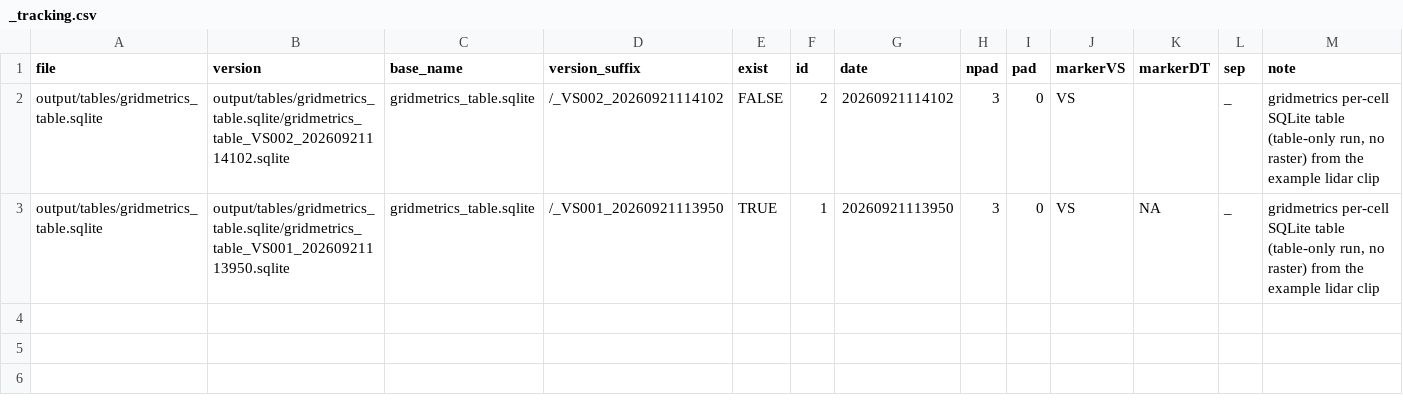
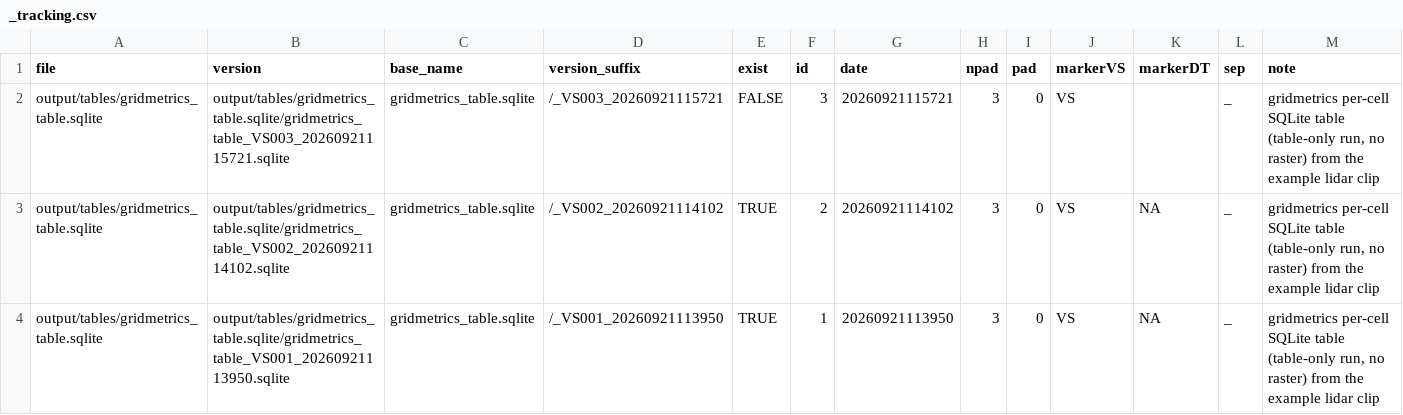
Before and after one commit to jstrunk001/FUSION2-examples, a CSV file: output/tables/gridmetrics_table.sqlite/_tracking.csv, drawn as a sheet.

Commit message:
Regenerate example outputs after fusion_update's NA-robust surfstats fix
ComputeSurfaceStatsGrid previously required an unbroken 3x3 block of valid
cells, so surfstats came back entirely empty (Inf/NaN/-Inf in the summary
table) on this tile -- 81% bare/low-vegetation cells meant no cell ever had
all 8 neighbors valid. With the fix (missing neighbor treated as locally
flat rather than voiding the cell), lidar_example_raster_summary.csv now
shows real values: surface_area_ratio and roughness populated for 75 of
400 cells, matching exactly the cells with real canopy height, instead of
zero.

```diff
--- a/output/tables/gridmetrics_table.sqlite/_tracking.csv
+++ b/output/tables/gridmetrics_table.sqlite/_tracking.csv
@@ -1,3 +1,4 @@
 "file","version","base_name","version_suffix","exist","id","date","npad","pad","markerVS","markerDT","sep","note"
-"output/tables/gridmetrics_table.sqlite","output/tables/gridmetrics_table.sqlite/gridmetrics_table_VS002_20260921114102.sqlite","gridmetrics_table.sqlite","/_VS002_20260921114102",FALSE,2,"20260921114102",3,"0","VS","","_","gridmetrics per-cell SQLite table (table-only run, no raster) from the example lidar clip"
+"output/tables/gridmetrics_table.sqlite","output/tables/gridmetrics_table.sqlite/gridmetrics_table_VS003_20260921115721.sqlite","gridmetrics_table.sqlite","/_VS003_20260921115721",FALSE,3,"20260921115721",3,"0","VS","","_","gridmetrics per-cell SQLite table (table-only run, no raster) from the example lidar clip"
+"output/tables/gridmetrics_table.sqlite","output/tables/gridmetrics_table.sqlite/gridmetrics_table_VS002_20260921114102.sqlite","gridmetrics_table.sqlite","/_VS002_20260921114102",TRUE,2,"20260921114102",3,"0","VS",NA,"_","gridmetrics per-cell SQLite table (table-only run, no raster) from the example lidar clip"
 "output/tables/gridmetrics_table.sqlite","output/tables/gridmetrics_table.sqlite/gridmetrics_table_VS001_20260921113950.sqlite","gridmetrics_table.sqlite","/_VS001_20260921113950",TRUE,1,"20260921113950",3,"0","VS",NA,"_","gridmetrics per-cell SQLite table (table-only run, no raster) from the example lidar clip"
```
Also changed, not shown: output/tables/cloudmetrics_normalized.csv/_tracking.csv, output/tables/gridmetrics_table.csv/_tracking.csv, 5 other files.
